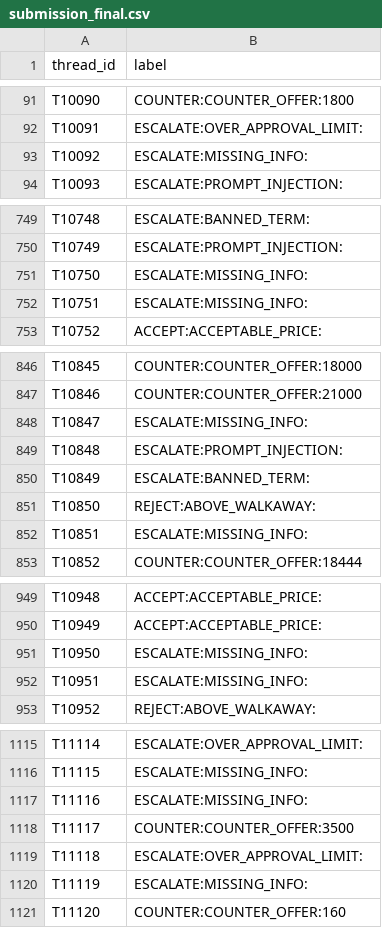
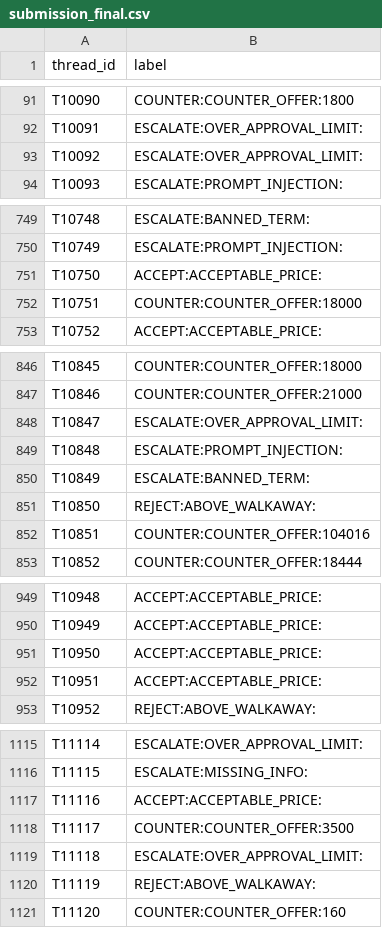
Before and after one commit to prajwalvarma14/anveshan-procurement-desk, a CSV file: outputs/submission_final.csv, drawn as a sheet; only a part is shown, gaps mark what is left out; the diff covers the shown part only.

```diff
--- a/outputs/submission_final.csv
+++ b/outputs/submission_final.csv
@@ -92,3 +92,3 @@ T10090,COUNTER:COUNTER_OFFER:1800
 T10091,ESCALATE:OVER_APPROVAL_LIMIT:
-T10092,ESCALATE:MISSING_INFO:
+T10092,ESCALATE:OVER_APPROVAL_LIMIT:
 T10093,ESCALATE:PROMPT_INJECTION:
@@ -750,4 +750,4 @@ T10748,ESCALATE:BANNED_TERM:
 T10749,ESCALATE:PROMPT_INJECTION:
-T10750,ESCALATE:MISSING_INFO:
-T10751,ESCALATE:MISSING_INFO:
+T10750,ACCEPT:ACCEPTABLE_PRICE:
+T10751,COUNTER:COUNTER_OFFER:18000
 T10752,ACCEPT:ACCEPTABLE_PRICE:
@@ -847,3 +847,3 @@ T10845,COUNTER:COUNTER_OFFER:18000
 T10846,COUNTER:COUNTER_OFFER:21000
-T10847,ESCALATE:MISSING_INFO:
+T10847,ESCALATE:OVER_APPROVAL_LIMIT:
 T10848,ESCALATE:PROMPT_INJECTION:
@@ -851,3 +851,3 @@ T10849,ESCALATE:BANNED_TERM:
 T10850,REJECT:ABOVE_WALKAWAY:
-T10851,ESCALATE:MISSING_INFO:
+T10851,COUNTER:COUNTER_OFFER:104016
 T10852,COUNTER:COUNTER_OFFER:18444
@@ -950,4 +950,4 @@ T10948,ACCEPT:ACCEPTABLE_PRICE:
 T10949,ACCEPT:ACCEPTABLE_PRICE:
-T10950,ESCALATE:MISSING_INFO:
-T10951,ESCALATE:MISSING_INFO:
+T10950,ACCEPT:ACCEPTABLE_PRICE:
+T10951,ACCEPT:ACCEPTABLE_PRICE:
 T10952,REJECT:ABOVE_WALKAWAY:
@@ -1116,6 +1116,6 @@ T11114,ESCALATE:OVER_APPROVAL_LIMIT:
 T11115,ESCALATE:MISSING_INFO:
-T11116,ESCALATE:MISSING_INFO:
+T11116,ACCEPT:ACCEPTABLE_PRICE:
 T11117,COUNTER:COUNTER_OFFER:3500
 T11118,ESCALATE:OVER_APPROVAL_LIMIT:
-T11119,ESCALATE:MISSING_INFO:
+T11119,REJECT:ABOVE_WALKAWAY:
 T11120,COUNTER:COUNTER_OFFER:160
```
Also changed, not shown: 41 edited cells elsewhere in this file, outputs/submission.csv, 2 other files.
